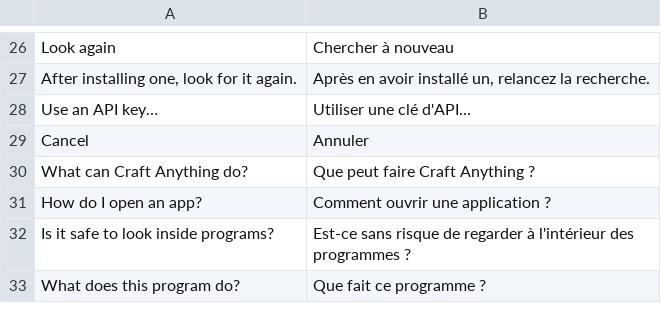
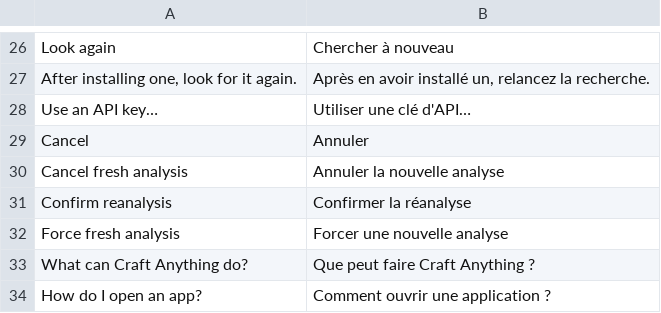
Before and after one commit to dawsonblock/craft-anything-full-upgraded, a TSV file: crates/ui-egui/src/fr.tsv, drawn as a sheet; only a part is shown, gaps mark what is left out; the shorter side is filled out with more unchanged rows; the diff names each change by its address in the sheet, - before the commit and + after, or states it on an @@ line.

```diff
--- a/crates/ui-egui/src/fr.tsv
+++ b/crates/ui-egui/src/fr.tsv
+row 30: Cancel fresh analysis | Annuler la nouvelle analyse
+row 31: Confirm reanalysis | Confirmer la réanalyse
+row 32: Force fresh analysis | Forcer une nouvelle analyse
```
Also changed, not shown: crates/ui-egui/src/i18n/es.tsv, crates/ui-egui/src/i18n/ka.tsv, 13 other files.
